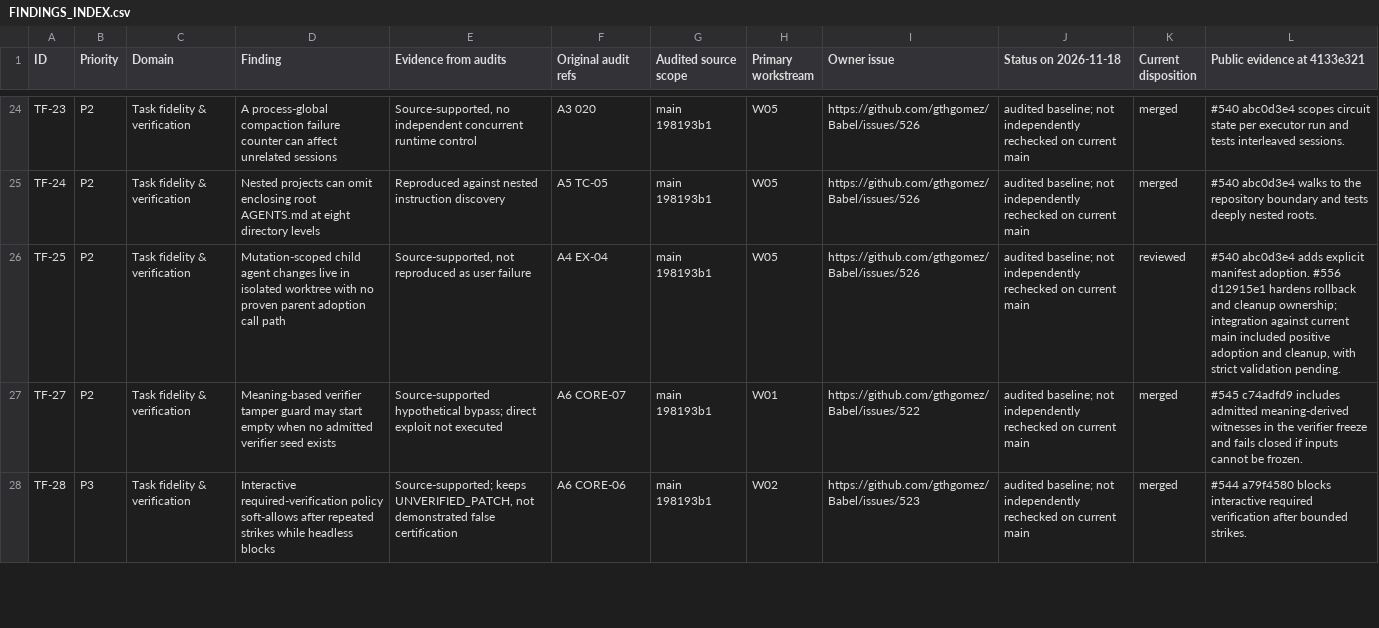
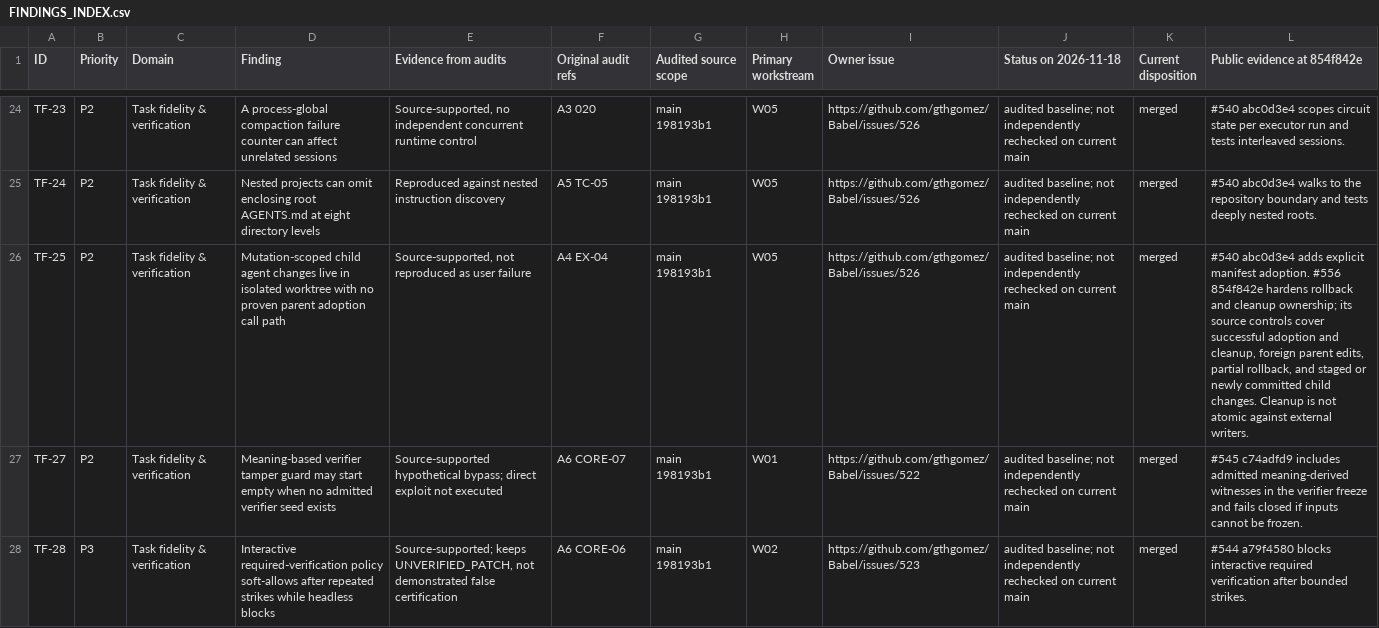
Before and after one commit to gthgomez/Babel, a CSV file: docs/campaigns/babel-reliability-2026-11/FINDINGS_INDEX.csv, drawn as a sheet; only a part is shown, gaps mark what is left out; the diff names each change by its address in the sheet, - before the commit and + after, or states it on an @@ line.

```diff
--- a/docs/campaigns/babel-reliability-2026-11/FINDINGS_INDEX.csv
+++ b/docs/campaigns/babel-reliability-2026-11/FINDINGS_INDEX.csv
-L1: Public evidence at 4133e321
+L1: Public evidence at 854f842e
-K26 (Current disposition): reviewed
+K26 (Current disposition): merged
-L26 (Public evidence at 854f842e): …adoption. #556 d12915e1 hardens rollback and cleanup ownership; integration against current main included positive adoption and cleanup, with strict validation pending.
+L26 (Public evidence at 854f842e): …adoption. #556 854f842e hardens rollback and cleanup ownership; its source controls cover successful adoption and cleanup, foreign parent edits, partial rollback, and staged or newly committed child changes. Cleanup is not atomic against external writers.
```
Also changed, not shown: 2 other files.
